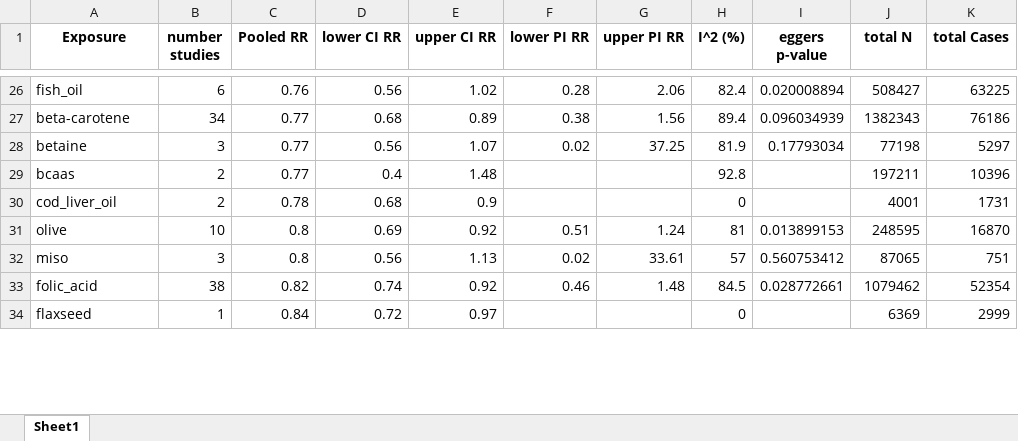
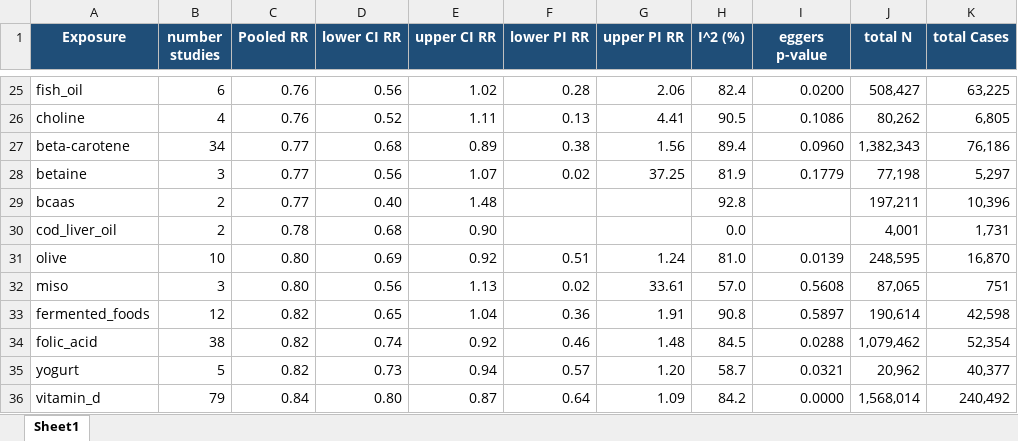
Before and after one commit to YushuShi/MetaFeminaMultiLanguage, an Excel workbook: Plot/exposures_meta_analysis_final_combined.xlsx, sheet Sheet1, drawn as a sheet; only a part is shown, gaps mark what is left out; values as stored, in another font and other column widths than the file's, no borders; removed rows and columns are numbered as before the commit, all else as after; the diff covers the shown part only; the diff names each change by its address in the sheet, - before the commit and + after, or states it on an @@ line.

```diff
--- a/Plot/exposures_meta_analysis_final_combined.xlsx (sheet Sheet1)
+++ b/Plot/exposures_meta_analysis_final_combined.xlsx (sheet Sheet1)
@@ A1:K1 fill: none → #1F4E78, text colour: black → #FFFFFF @@
-I25 (eggers p-value): 0.020008894
+I25 (eggers p-value): 0.0200
-J25 (total N): 508427
+J25 (total N): 508,427
-K25 (total Cases): 63225
+K25 (total Cases): 63,225
+row 26: choline | 4 | 0.76 | 0.52 | 1.11 | 0.13 | 4.41 | 90.5 | 0.1086 | 80,262 | 6,805
-I27 (eggers p-value): 0.096034939
+I27 (eggers p-value): 0.0960
-J27 (total N): 1382343
+J27 (total N): 1,382,343
-K27 (total Cases): 76186
+K27 (total Cases): 76,186
-I28 (eggers p-value): 0.17793034
+I28 (eggers p-value): 0.1779
-J28 (total N): 77198
+J28 (total N): 77,198
-K28 (total Cases): 5297
+K28 (total Cases): 5,297
-D29 (lower CI RR): 0.4
+D29 (lower CI RR): 0.40
-J29 (total N): 197211
+J29 (total N): 197,211
-K29 (total Cases): 10396
+K29 (total Cases): 10,396
-E30 (upper CI RR): 0.9
+E30 (upper CI RR): 0.90
-H30 (I^2 (%)): 0
+H30 (I^2 (%)): 0.0
-J30 (total N): 4001
+J30 (total N): 4,001
-K30 (total Cases): 1731
+K30 (total Cases): 1,731
-C31:C32 (Pooled RR): 0.8
+C31:C32 (Pooled RR): 0.80
-H31 (I^2 (%)): 81
+H31 (I^2 (%)): 81.0
-I31 (eggers p-value): 0.013899153
+I31 (eggers p-value): 0.0139
-J31 (total N): 248595
+J31 (total N): 248,595
-K31 (total Cases): 16870
+K31 (total Cases): 16,870
-H32 (I^2 (%)): 57
+H32 (I^2 (%)): 57.0
-I32 (eggers p-value): 0.560753412
+I32 (eggers p-value): 0.5608
-J32 (total N): 87065
+J32 (total N): 87,065
+row 33: fermented_foods | 12 | 0.82 | 0.65 | 1.04 | 0.36 | 1.91 | 90.8 | 0.5897 | 190,614 | 42,598
-I34 (eggers p-value): 0.028772661
+I34 (eggers p-value): 0.0288
-J34 (total N): 1079462
+J34 (total N): 1,079,462
-K34 (total Cases): 52354
+K34 (total Cases): 52,354
-row 34: flaxseed | 1 | 0.84 | 0.72 | 0.97 |  |  | 0 |  | 6369 | 2999
+row 35: yogurt | 5 | 0.82 | 0.73 | 0.94 | 0.57 | 1.20 | 58.7 | 0.0321 | 20,962 | 40,377
+row 36: vitamin_d | 79 | 0.84 | 0.80 | 0.87 | 0.64 | 1.09 | 84.2 | 0.0000 | 1,568,014 | 240,492
```
Also changed, not shown: 9 added rows, 12 removed rows and 183 edited cells elsewhere in this sheet, Plot/exposures_meta_analysis_ovarian_combined.xlsx, Plot/exposures_meta_analysis_uterine_combined.xlsx, 18 other files.
